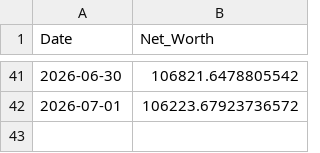
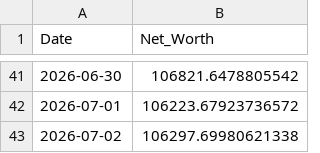
Before and after one commit to nangiasachin27/T_Raider_v3_PB, a CSV file: config/daily_equity.csv, drawn as a sheet; only a part is shown, gaps mark what is left out.

```diff
--- a/config/daily_equity.csv
+++ b/config/daily_equity.csv
@@ -42 +42,2 @@ Date,Net_Worth
 2026-07-01,106223.67923736572
+2026-07-02,106297.69980621338
```
Also changed, not shown: 3 other files.
